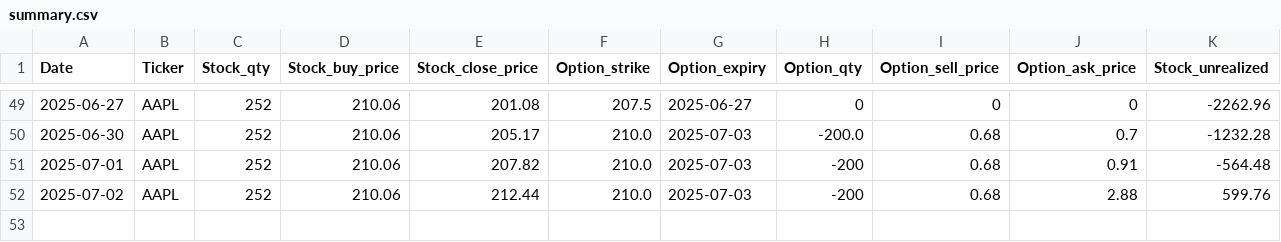
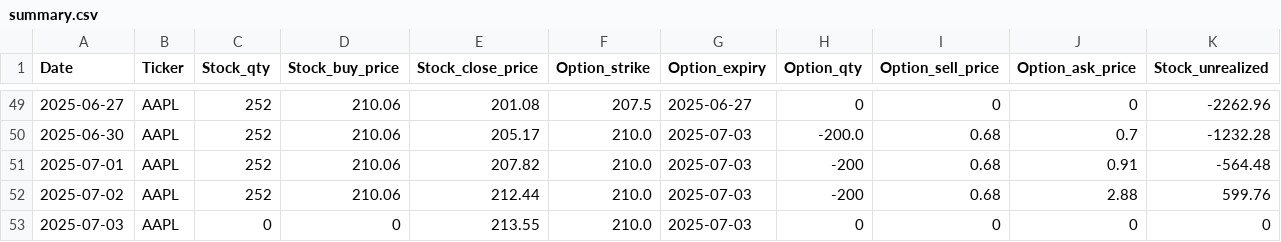
Before and after one commit to dhruvesh131199/covered_call_daily_update, a CSV file: sheets/summary.csv, drawn as a sheet; only a part is shown, gaps mark what is left out; rows hold the shown columns only; the diff names each change by its address in the sheet, - before the commit and + after, or states it on an @@ line.

```diff
--- a/sheets/summary.csv
+++ b/sheets/summary.csv
+row 53: 2025-07-03 | AAPL | 0 | 0 | 213.55 | 210.0 | 2025-07-03 | 0 | 0 | 0 | 0
```
Also changed, not shown: sheets/position.csv, 1 other file.
